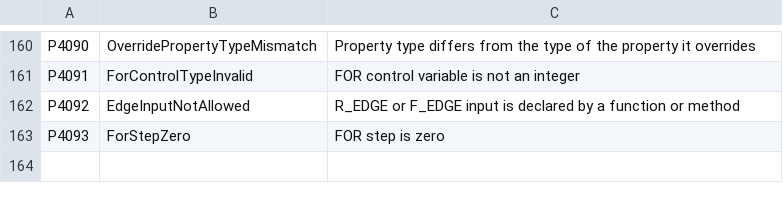
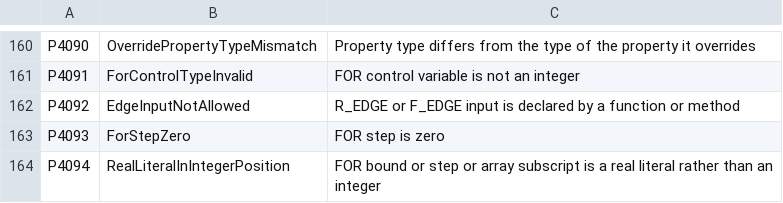
Before and after one commit to ironplc/ironplc, a CSV file: compiler/problems/resources/problem-codes.csv, drawn as a sheet; only a part is shown, gaps mark what is left out.

```diff
--- a/compiler/problems/resources/problem-codes.csv
+++ b/compiler/problems/resources/problem-codes.csv
@@ -163 +163,2 @@ P4092,EdgeInputNotAllowed,R_EDGE or F_EDGE input is declared by a function or me
 P4093,ForStepZero,FOR step is zero
+P4094,RealLiteralInIntegerPosition,FOR bound or step or array subscript is a real literal rather than an integer
```
Also changed, not shown: 11 other files.
